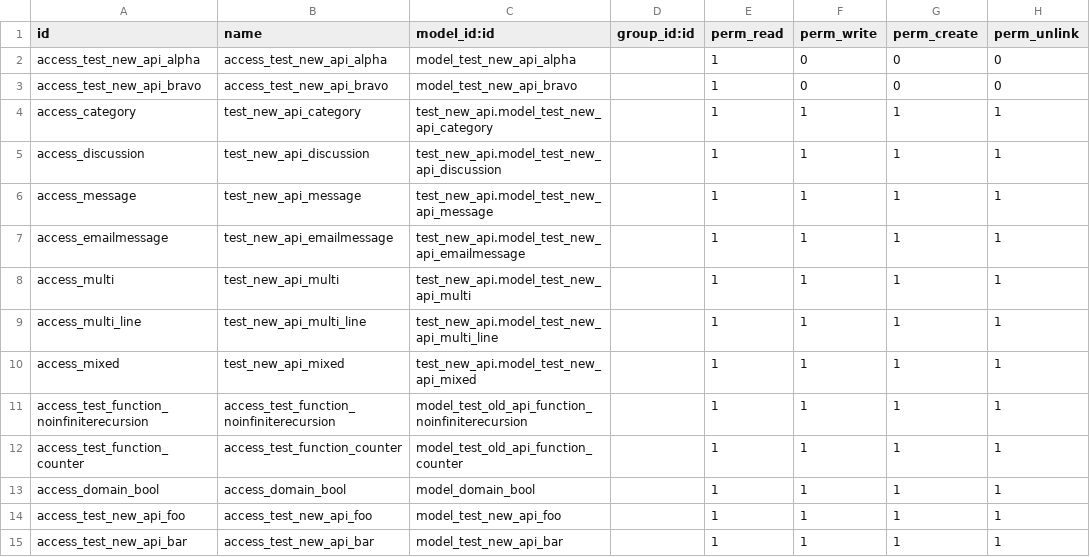
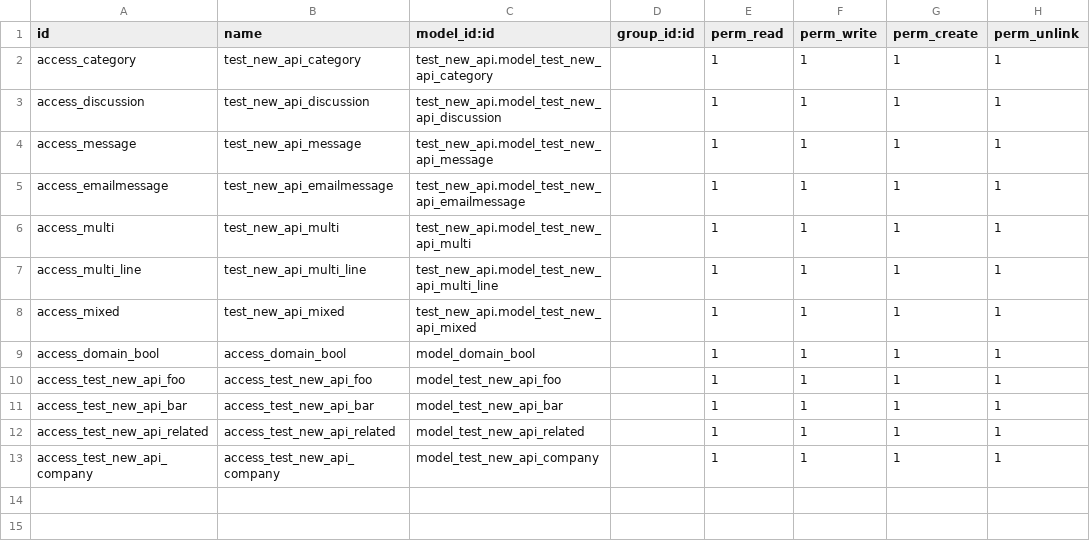
Before and after one commit to YoushaExT/odoo, a CSV file: openerp/addons/test_new_api/ir.model.access.csv, drawn as a sheet; removed rows and columns are numbered as before the commit, all else as after; the diff names each change by its address in the sheet, - before the commit and + after, or states it on an @@ line.

Commit message:
[MIG] test_new_api: convert tests and remove old-API specific ones

```diff
--- a/openerp/addons/test_new_api/ir.model.access.csv
+++ b/openerp/addons/test_new_api/ir.model.access.csv
-row 2: access_test_new_api_alpha | access_test_new_api_alpha | model_test_new_api_alpha |  | 1 | 0 | 0 | 0
-row 3: access_test_new_api_bravo | access_test_new_api_bravo | model_test_new_api_bravo |  | 1 | 0 | 0 | 0
-row 11: access_test_function_noinfiniterecursion | access_test_function_noinfiniterecursion | model_test_old_api_function_noinfiniterecursion |  | 1 | 1 | 1 | 1
-row 12: access_test_function_counter | access_test_function_counter | model_test_old_api_function_counter |  | 1 | 1 | 1 | 1
+row 12: access_test_new_api_related | access_test_new_api_related | model_test_new_api_related |  | 1 | 1 | 1 | 1
+row 13: access_test_new_api_company | access_test_new_api_company | model_test_new_api_company |  | 1 | 1 | 1 | 1
```
Also changed, not shown: 6 other files.
